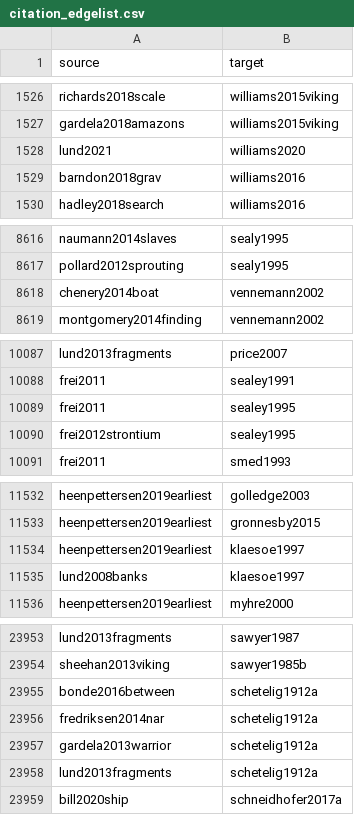
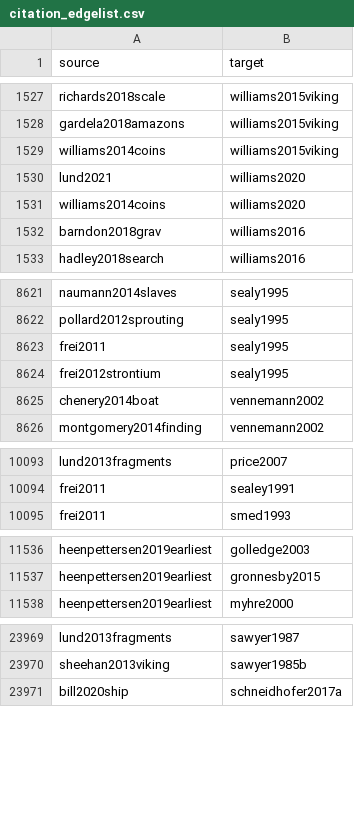
Before and after one commit to zackbatist/BibVik, a CSV file: data/citation_edgelist.csv, drawn as a sheet; only a part is shown, gaps mark what is left out; the diff covers the shown part only.

```diff
--- a/data/citation_edgelist.csv
+++ b/data/citation_edgelist.csv
@@ -1527,3 +1528,5 @@ richards2018scale,williams2015viking
 gardela2018amazons,williams2015viking
+williams2014coins,williams2015viking
 lund2021,williams2020
+williams2014coins,williams2020
 barndon2018grav,williams2016
@@ -8617,2 +8622,4 @@ naumann2014slaves,sealy1995
 pollard2012sprouting,sealy1995
+frei2011,sealy1995
+frei2012strontium,sealy1995
 chenery2014boat,vennemann2002
@@ -10088,4 +10094,2 @@ lund2013fragments,price2007
 frei2011,sealey1991
-frei2011,sealey1995
-frei2012strontium,sealey1995
 frei2011,smed1993
@@ -11533,4 +11537,2 @@ heenpettersen2019earliest,golledge2003
 heenpettersen2019earliest,gronnesby2015
-heenpettersen2019earliest,klaesoe1997
-lund2008banks,klaesoe1997
 heenpettersen2019earliest,myhre2000
@@ -23954,6 +23970,2 @@ lund2013fragments,sawyer1987
 sheehan2013viking,sawyer1985b
-bonde2016between,schetelig1912a
-fredriksen2014nar,schetelig1912a
-gardela2013warrior,schetelig1912a
-lund2013fragments,schetelig1912a
 bill2020ship,schneidhofer2017a
```
Also changed, not shown: 28 added rows and 10 removed rows elsewhere in this file, analysis/gn_analysis/edgelist_annotated_no_seed.csv, data/citation_edgelist_annotated.csv, 8 other files.
